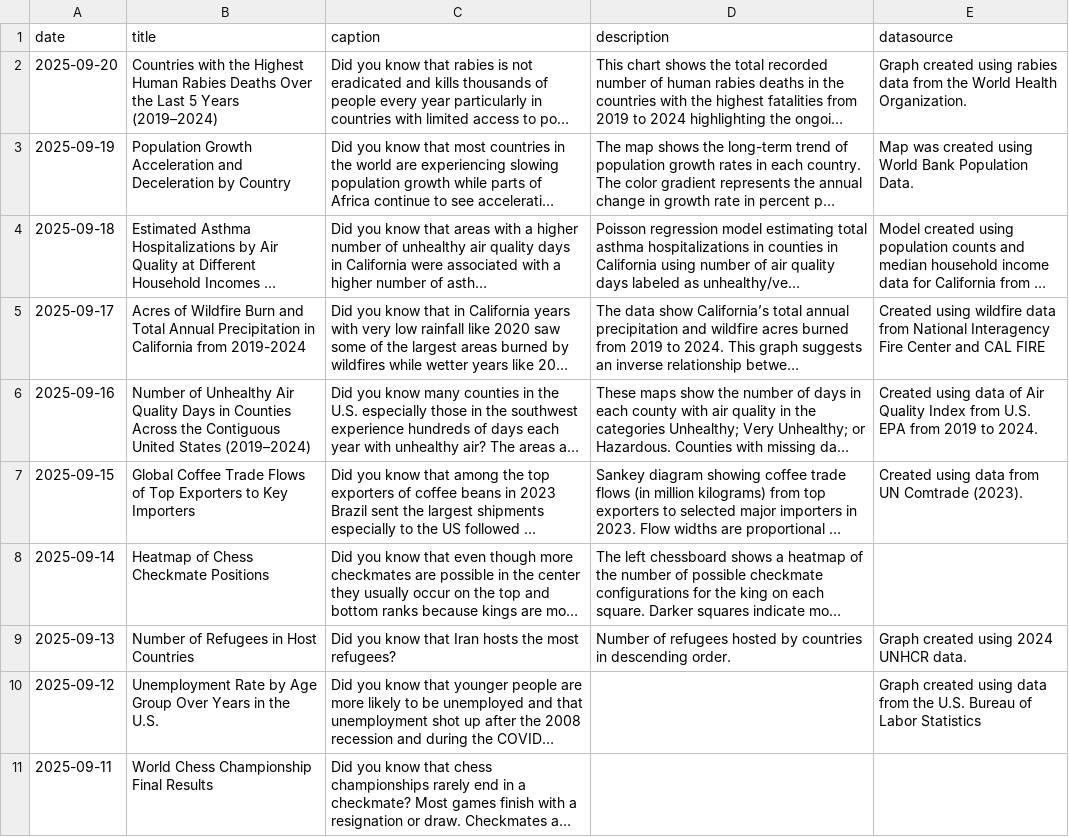
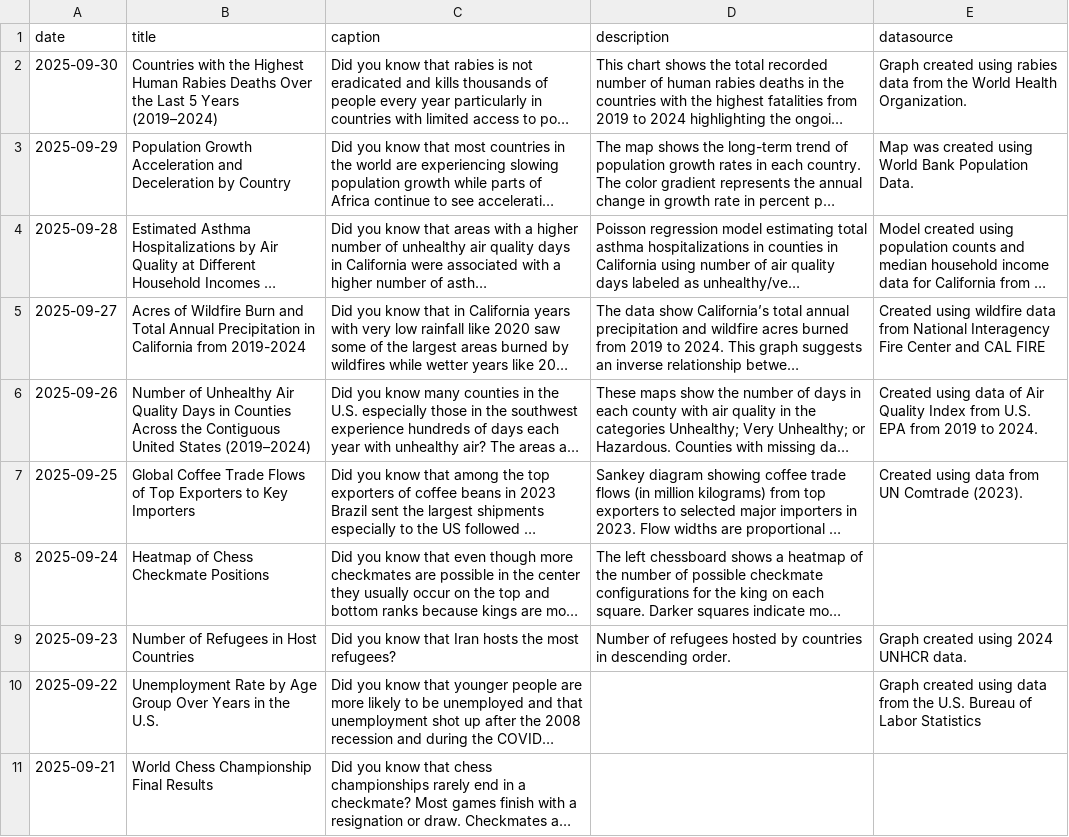
Before and after one commit to contactdailydata-spec/dailydata, a CSV file: dailydata.csv, drawn as a sheet; long unchanged cells end in …; the diff names each change by its address in the sheet, - before the commit and + after, or states it on an @@ line.

Commit message:
Changing dates

```diff
--- a/dailydata.csv
+++ b/dailydata.csv
-A2 (date): 2025-09-20
+A2 (date): 2025-09-30
-A3 (date): 2025-09-19
+A3 (date): 2025-09-29
-A4 (date): 2025-09-18
+A4 (date): 2025-09-28
-A5 (date): 2025-09-17
+A5 (date): 2025-09-27
-A6 (date): 2025-09-16
+A6 (date): 2025-09-26
-A7 (date): 2025-09-15
+A7 (date): 2025-09-25
-A8 (date): 2025-09-14
+A8 (date): 2025-09-24
-A9 (date): 2025-09-13
+A9 (date): 2025-09-23
-A10 (date): 2025-09-12
+A10 (date): 2025-09-22
-A11 (date): 2025-09-11
+A11 (date): 2025-09-21
```
Also changed, not shown: 23 other files.
